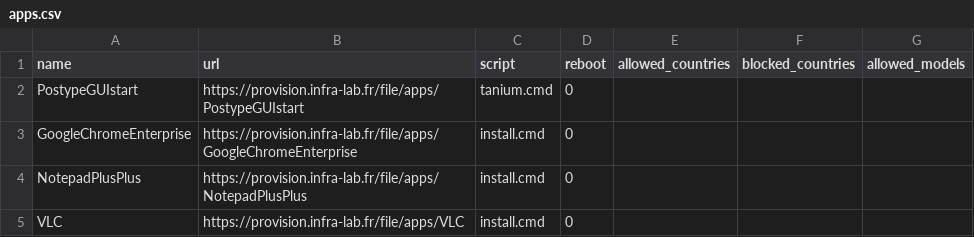
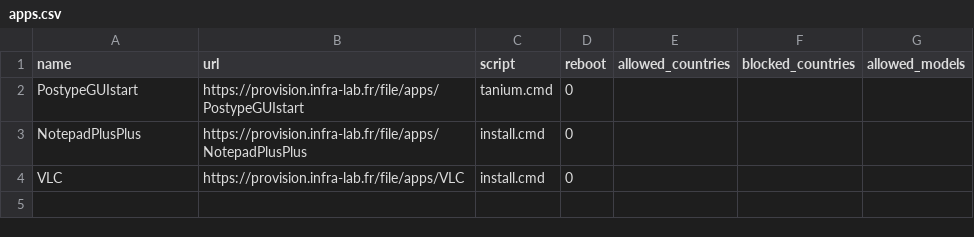
Before and after one commit to dwbdav/tanium-provision-webservice, a CSV file: data_csv/apps.csv, drawn as a sheet.

```diff
--- a/data_csv/apps.csv
+++ b/data_csv/apps.csv
@@ -2,3 +2,2 @@ name,url,script,reboot,allowed_countries,blocked_countries,allowed_models
 PostypeGUIstart,https://provision.infra-lab.fr/file/apps/PostypeGUIstart,tanium.cmd,0,,,
-GoogleChromeEnterprise,https://provision.infra-lab.fr/file/apps/GoogleChromeEnterprise,install.cmd,0,,,
 NotepadPlusPlus,https://provision.infra-lab.fr/file/apps/NotepadPlusPlus,install.cmd,0,,,
```
Also changed, not shown: 9 other files.
